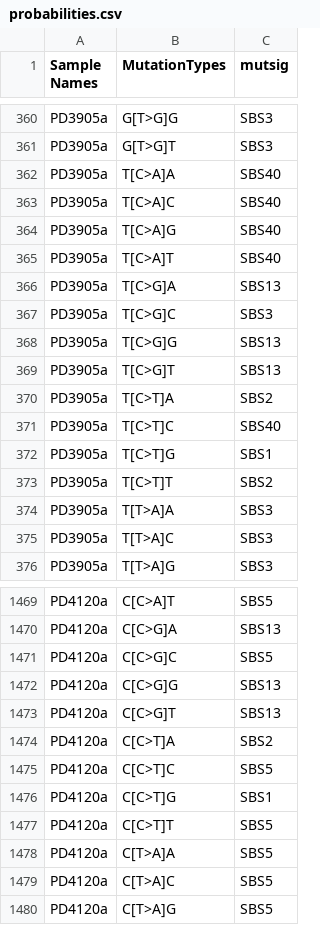
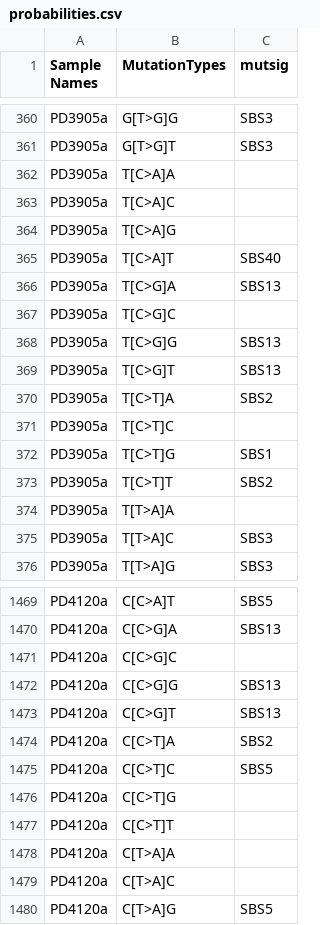
Before and after one commit to TasbasMN/mirscribe-vcf, a CSV file: data/mutsig_probabilities/probabilities.csv, drawn as a sheet; only a part is shown, gaps mark what is left out; the diff covers the shown part only.

```diff
--- a/data/mutsig_probabilities/probabilities.csv
+++ b/data/mutsig_probabilities/probabilities.csv
@@ -361,8 +361,8 @@ PD3905a,G[T>G]G,SBS3
 PD3905a,G[T>G]T,SBS3
-PD3905a,T[C>A]A,SBS40
-PD3905a,T[C>A]C,SBS40
-PD3905a,T[C>A]G,SBS40
+PD3905a,T[C>A]A,
+PD3905a,T[C>A]C,
+PD3905a,T[C>A]G,
 PD3905a,T[C>A]T,SBS40
 PD3905a,T[C>G]A,SBS13
-PD3905a,T[C>G]C,SBS3
+PD3905a,T[C>G]C,
 PD3905a,T[C>G]G,SBS13
@@ -370,6 +370,6 @@ PD3905a,T[C>G]T,SBS13
 PD3905a,T[C>T]A,SBS2
-PD3905a,T[C>T]C,SBS40
+PD3905a,T[C>T]C,
 PD3905a,T[C>T]G,SBS1
 PD3905a,T[C>T]T,SBS2
-PD3905a,T[T>A]A,SBS3
+PD3905a,T[T>A]A,
 PD3905a,T[T>A]C,SBS3
@@ -1470,3 +1470,3 @@ PD4120a,C[C>A]T,SBS5
 PD4120a,C[C>G]A,SBS13
-PD4120a,C[C>G]C,SBS5
+PD4120a,C[C>G]C,
 PD4120a,C[C>G]G,SBS13
@@ -1475,6 +1475,6 @@ PD4120a,C[C>T]A,SBS2
 PD4120a,C[C>T]C,SBS5
-PD4120a,C[C>T]G,SBS1
-PD4120a,C[C>T]T,SBS5
-PD4120a,C[T>A]A,SBS5
-PD4120a,C[T>A]C,SBS5
+PD4120a,C[C>T]G,
+PD4120a,C[C>T]T,
+PD4120a,C[T>A]A,
+PD4120a,C[T>A]C,
 PD4120a,C[T>A]G,SBS5
```
Also changed, not shown: 80 edited cells elsewhere in this file, 14 other files.
